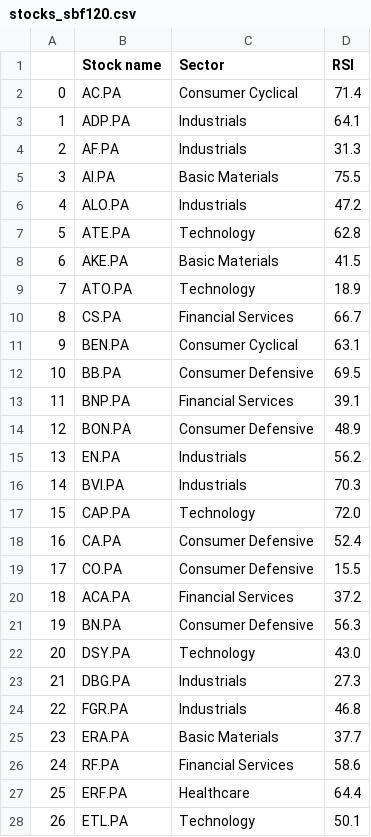
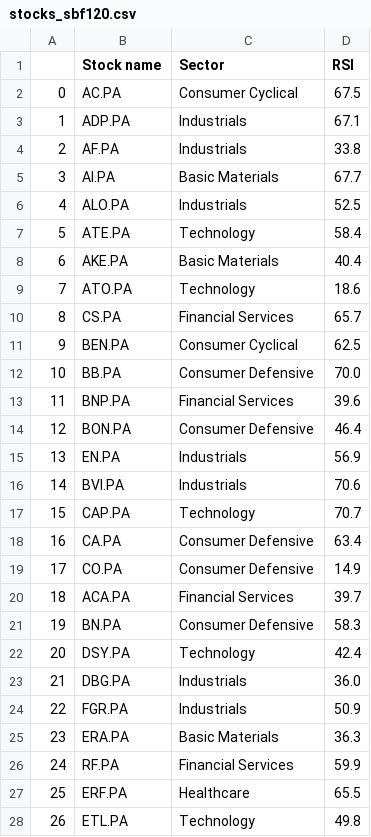
Before and after one commit to stockscreenerMM/stockscreenerMM.github.io, a CSV file: data/stocks_sbf120.csv, drawn as a sheet; only a part is shown; the diff covers the shown part only.

```diff
--- a/data/stocks_sbf120.csv
+++ b/data/stocks_sbf120.csv
@@ -1,28 +1,28 @@
 ,Stock name,Sector,RSI
-0,AC.PA,Consumer Cyclical,71.4
-1,ADP.PA,Industrials,64.1
-2,AF.PA,Industrials,31.3
-3,AI.PA,Basic Materials,75.5
-4,ALO.PA,Industrials,47.2
-5,ATE.PA,Technology,62.8
-6,AKE.PA,Basic Materials,41.5
-7,ATO.PA,Technology,18.9
-8,CS.PA,Financial Services,66.7
-9,BEN.PA,Consumer Cyclical,63.1
-10,BB.PA,Consumer Defensive,69.5
-11,BNP.PA,Financial Services,39.1
-12,BON.PA,Consumer Defensive,48.9
-13,EN.PA,Industrials,56.2
-14,BVI.PA,Industrials,70.3
-15,CAP.PA,Technology,72.0
-16,CA.PA,Consumer Defensive,52.4
-17,CO.PA,Consumer Defensive,15.5
-18,ACA.PA,Financial Services,37.2
-19,BN.PA,Consumer Defensive,56.3
-20,DSY.PA,Technology,43.0
-21,DBG.PA,Industrials,27.3
-22,FGR.PA,Industrials,46.8
-23,ERA.PA,Basic Materials,37.7
-24,RF.PA,Financial Services,58.6
-25,ERF.PA,Healthcare,64.4
-26,ETL.PA,Technology,50.1
+0,AC.PA,Consumer Cyclical,67.5
+1,ADP.PA,Industrials,67.1
+2,AF.PA,Industrials,33.8
+3,AI.PA,Basic Materials,67.7
+4,ALO.PA,Industrials,52.5
+5,ATE.PA,Technology,58.4
+6,AKE.PA,Basic Materials,40.4
+7,ATO.PA,Technology,18.6
+8,CS.PA,Financial Services,65.7
+9,BEN.PA,Consumer Cyclical,62.5
+10,BB.PA,Consumer Defensive,70.0
+11,BNP.PA,Financial Services,39.6
+12,BON.PA,Consumer Defensive,46.4
+13,EN.PA,Industrials,56.9
+14,BVI.PA,Industrials,70.6
+15,CAP.PA,Technology,70.7
+16,CA.PA,Consumer Defensive,63.4
+17,CO.PA,Consumer Defensive,14.9
+18,ACA.PA,Financial Services,39.7
+19,BN.PA,Consumer Defensive,58.3
+20,DSY.PA,Technology,42.4
+21,DBG.PA,Industrials,36.0
+22,FGR.PA,Industrials,50.9
+23,ERA.PA,Basic Materials,36.3
+24,RF.PA,Financial Services,59.9
+25,ERF.PA,Healthcare,65.5
+26,ETL.PA,Technology,49.8
```
Also changed, not shown: 42 edited cells elsewhere in this file, data/stocks_cac40.csv.
